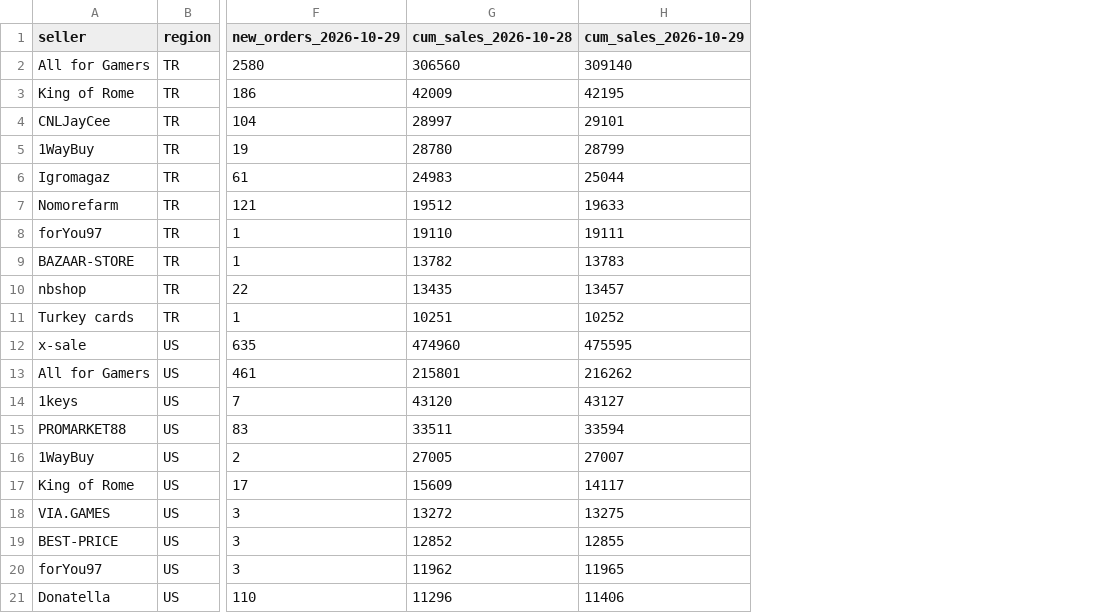
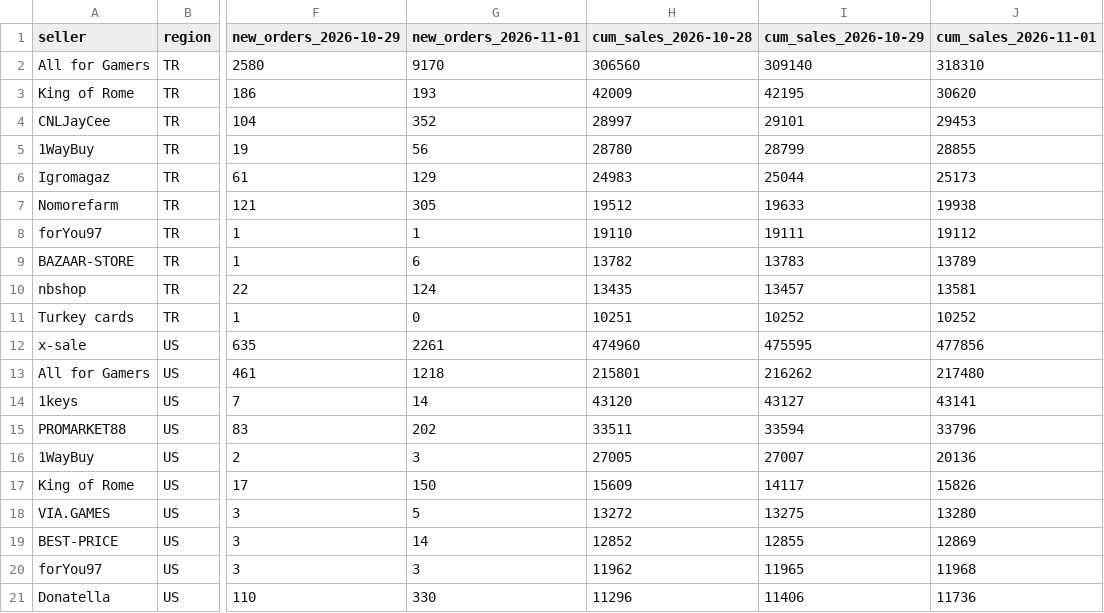
Before and after one commit to kllca7913/plati-monitor, a CSV file: docs/report.csv, drawn as a sheet; only a part is shown, gaps mark what is left out; the diff names each change by its address in the sheet, - before the commit and + after, or states it on an @@ line.

```diff
--- a/docs/report.csv
+++ b/docs/report.csv
+column G (new_orders_2026-11-01), rows 2-21: 9170 | 193 | 352 | 56 | 129 | 305 | 1 | 6 | 124 | 0 | 2261 | 1218 | 14 | 202 | 3 | 150 | 5 | 14 | 3 | 330
+column J (cum_sales_2026-11-01), rows 2-21: 318310 | 30620 | 29453 | 28855 | 25173 | 19938 | 19112 | 13789 | 13581 | 10252 | 477856 | 217480 | 43141 | 33796 | 20136 | 15826 | 13280 | 12869 | 11968 | 11736
```
Also changed, not shown: history.csv, report.csv, 4 other files.
